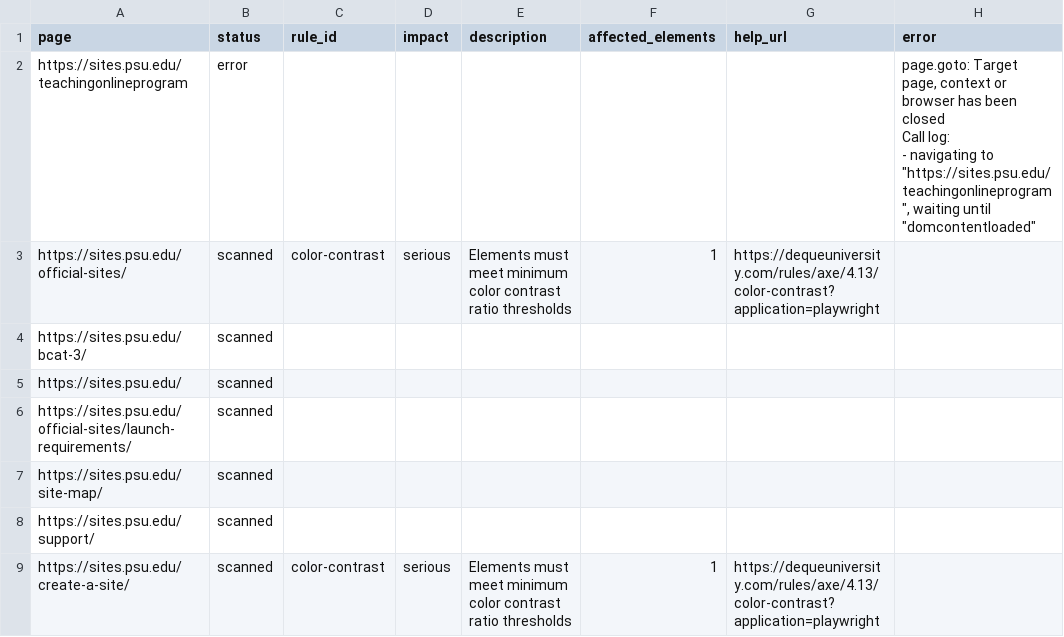
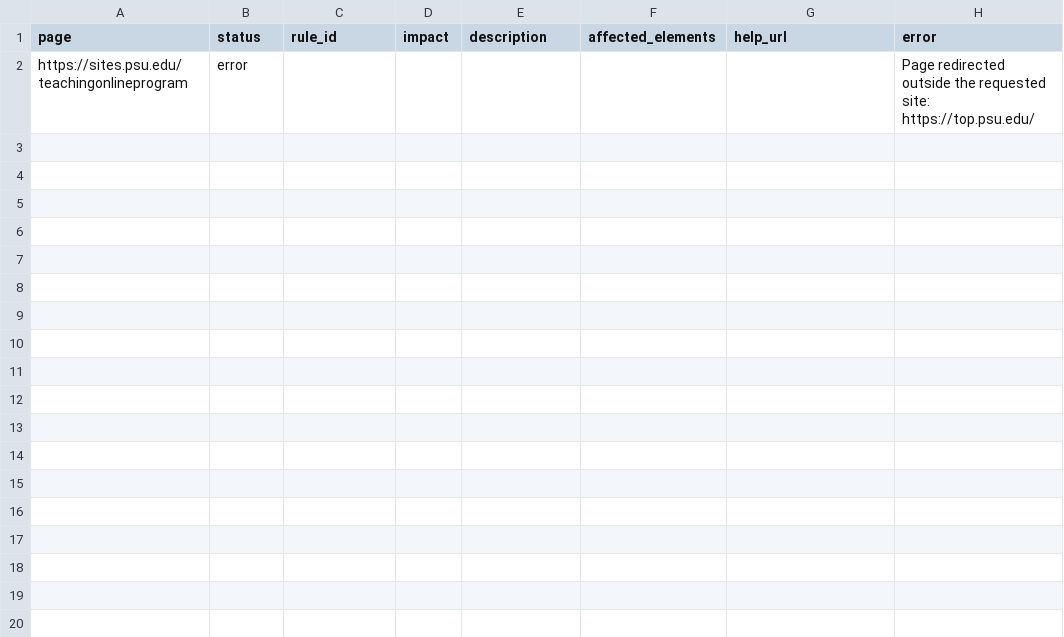
Before and after one commit to jgg12/accessibility-review, a CSV file: docs/report.csv, drawn as a sheet.

```diff
--- a/docs/report.csv
+++ b/docs/report.csv
@@ -1,12 +1,2 @@
 "page","status","rule_id","impact","description","affected_elements","help_url","error"
-"https://sites.psu.edu/teachingonlineprogram","error","","","","","","page.goto: Target page, context or browser has been closed
-Call log:
-  - navigating to ""https://sites.psu.edu/teachingonlineprogram"", waiting until ""domcontentloaded""
-"
-"https://sites.psu.edu/official-sites/","scanned","color-contrast","serious","Elements must meet minimum color contrast ratio thresholds","1","https://dequeuniversity.com/rules/axe/4.13/color-contrast?application=playwright",""
-"https://sites.psu.edu/bcat-3/","scanned","","","","","",""
-"https://sites.psu.edu/","scanned","","","","","",""
-"https://sites.psu.edu/official-sites/launch-requirements/","scanned","","","","","",""
-"https://sites.psu.edu/site-map/","scanned","","","","","",""
-"https://sites.psu.edu/support/","scanned","","","","","",""
-"https://sites.psu.edu/create-a-site/","scanned","color-contrast","serious","Elements must meet minimum color contrast ratio thresholds","1","https://dequeuniversity.com/rules/axe/4.13/color-contrast?application=playwright",""
+"https://sites.psu.edu/teachingonlineprogram","error","","","","","","Page redirected outside the requested site: https://top.psu.edu/"
```
Also changed, not shown: 1 other file.
